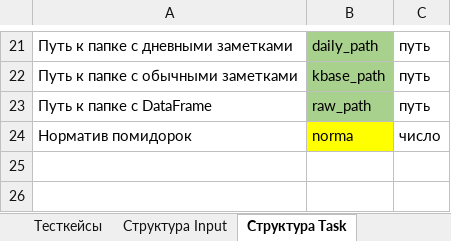
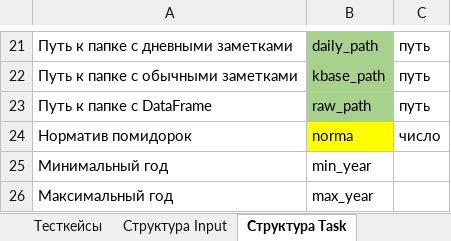
Before and after one commit to ConsMikh/ReportMaker, an Excel workbook: Docs/Проектирование/Исходные данные.xlsx, sheet Структура Task, drawn as a sheet; only a part is shown, gaps mark what is left out; values as stored, in another font and other column widths than the file's, no borders; the diff names each change by its address in the sheet, - before the commit and + after, or states it on an @@ line.

```diff
--- a/Docs/Проектирование/Исходные данные.xlsx (sheet Структура Task)
+++ b/Docs/Проектирование/Исходные данные.xlsx (sheet Структура Task)
+row 25: Минимальный год | min_year
+row 26: Максимальный год | max_year
```
Also changed, not shown: sheet Структура Report, sheet Файл настроек, 6 other files.
